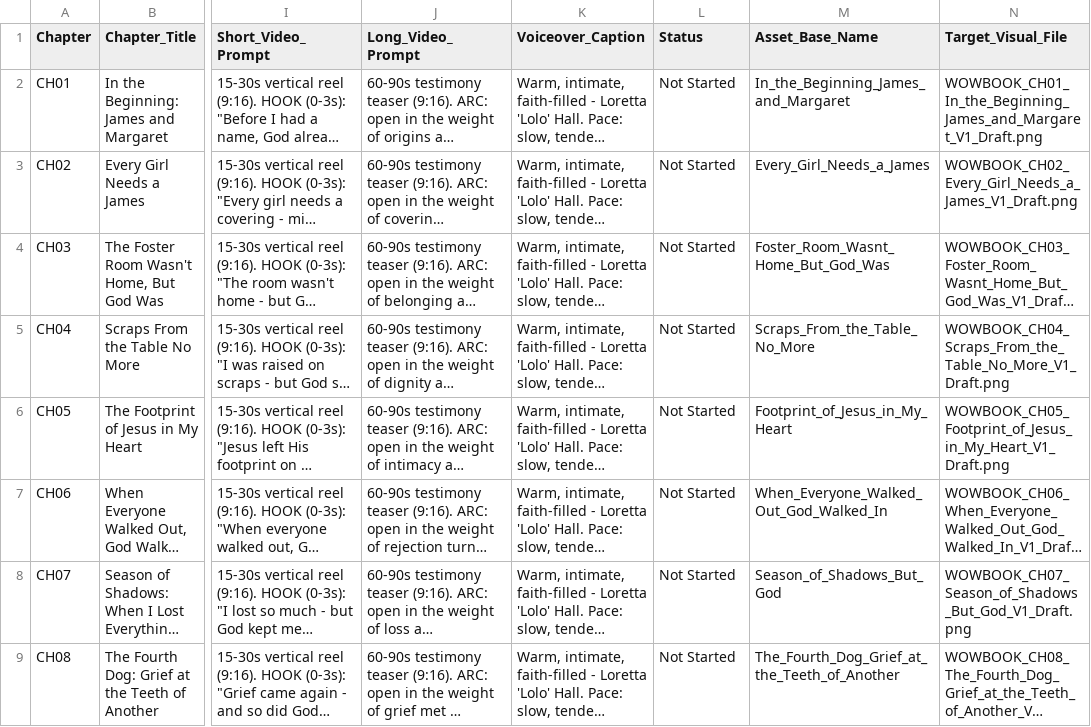
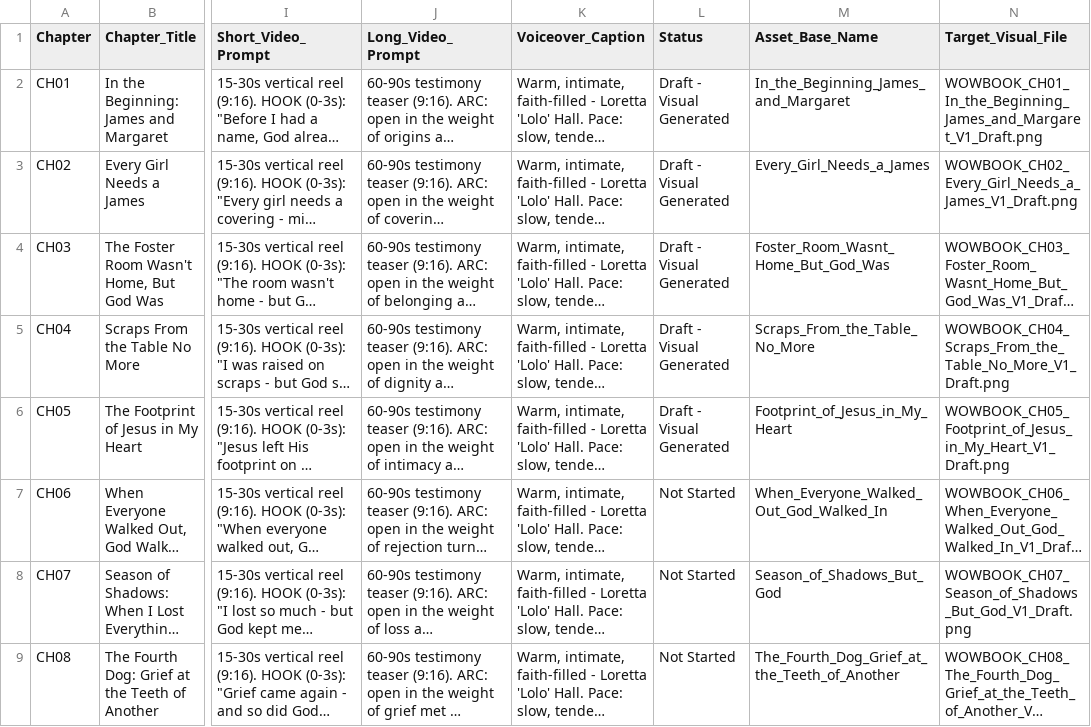
Before and after one commit to hallgross/Onedrive_Folder_Scripts, a CSV file: WOW Book – This Is How You Walk on Water/WOWBOOK_Production_Map.csv, drawn as a sheet; only a part is shown, gaps mark what is left out; long unchanged cells end in …; the diff names each change by its address in the sheet, - before the commit and + after, or states it on an @@ line.

```diff
--- a/WOW Book – This Is How You Walk on Water/WOWBOOK_Production_Map.csv
+++ b/WOW Book – This Is How You Walk on Water/WOWBOOK_Production_Map.csv
-L2:L6 (Status): Not Started
+L2:L6 (Status): Draft - Visual Generated
```
Also changed, not shown: 1 other file.
